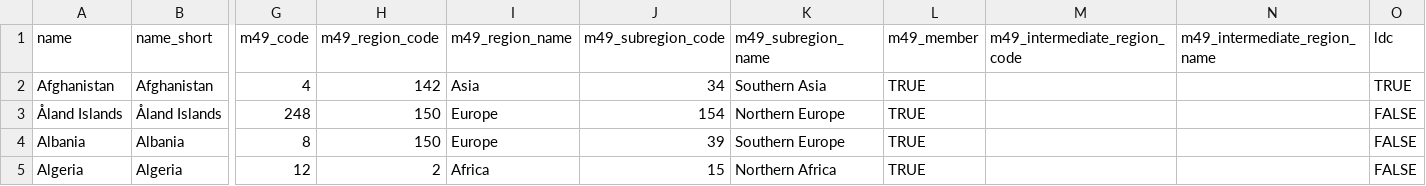
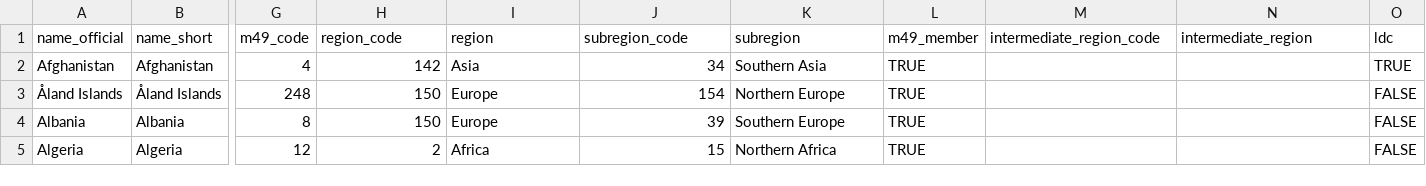
Before and after one commit to ONEcampaign/bblocks-places, a CSV file: src/bblocks/places/concordance.csv, drawn as a sheet; only a part is shown, gaps mark what is left out; the diff names each change by its address in the sheet, - before the commit and + after, or states it on an @@ line.

Commit message:
update concordance table

```diff
--- a/src/bblocks/places/concordance.csv
+++ b/src/bblocks/places/concordance.csv
-A1: name
+A1: name_official
-H1: m49_region_code
+H1: region_code
-I1: m49_region_name
+I1: region
-J1: m49_subregion_code
+J1: subregion_code
-K1: m49_subregion_name
+K1: subregion
-M1: m49_intermediate_region_code
+M1: intermediate_region_code
-N1: m49_intermediate_region_name
+N1: intermediate_region
```
